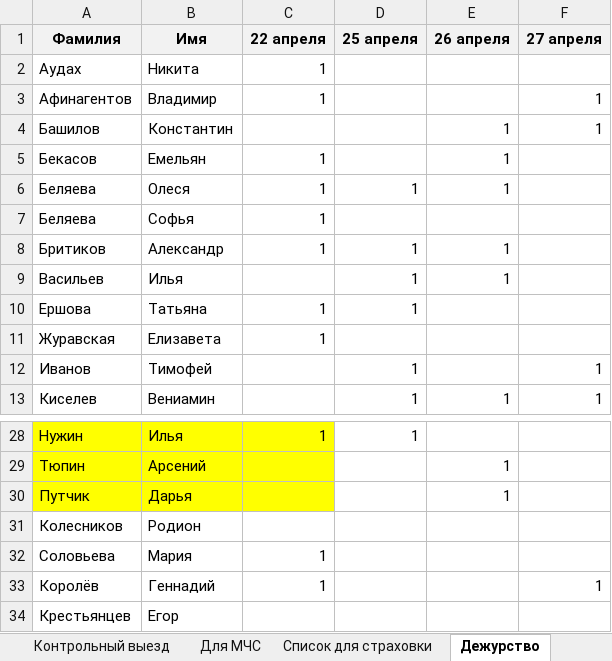
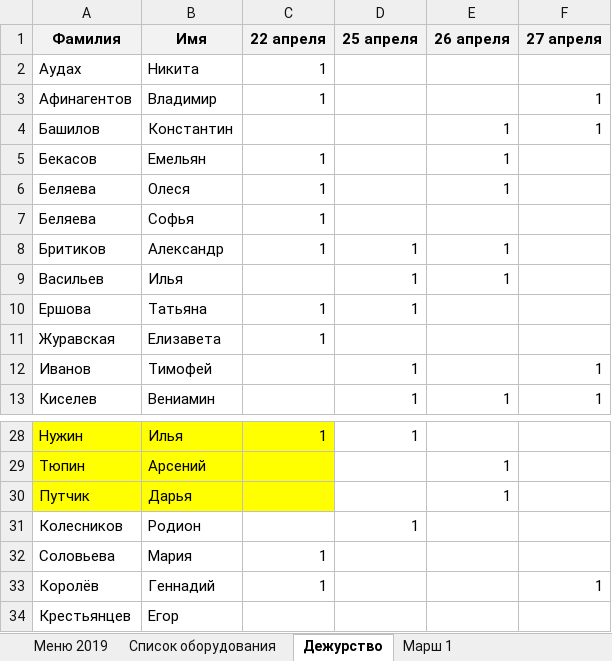
Before and after one commit to polydora/Lab-processings, an Excel workbook: Jashera 2023/Jashra_2023.xlsx, sheet Дежурство, drawn as a sheet; only a part is shown, gaps mark what is left out; values as stored, in another font and other column widths than the file's, no borders; the diff names each change by its address in the sheet, - before the commit and + after, or states it on an @@ line.

```diff
--- a/Jashera 2023/Jashra_2023.xlsx (sheet Дежурство)
+++ b/Jashera 2023/Jashra_2023.xlsx (sheet Дежурство)
+sheet tab: Меню 2019
-D6 (25 апреля): 1
+D6 (25 апреля): (empty)
-D31 (25 апреля): (empty)
+D31 (25 апреля): 1
```
Also changed, not shown: sheet Список оборудования, sheet Траты, sheet Участники, other sheet tabs, 1 other file.
